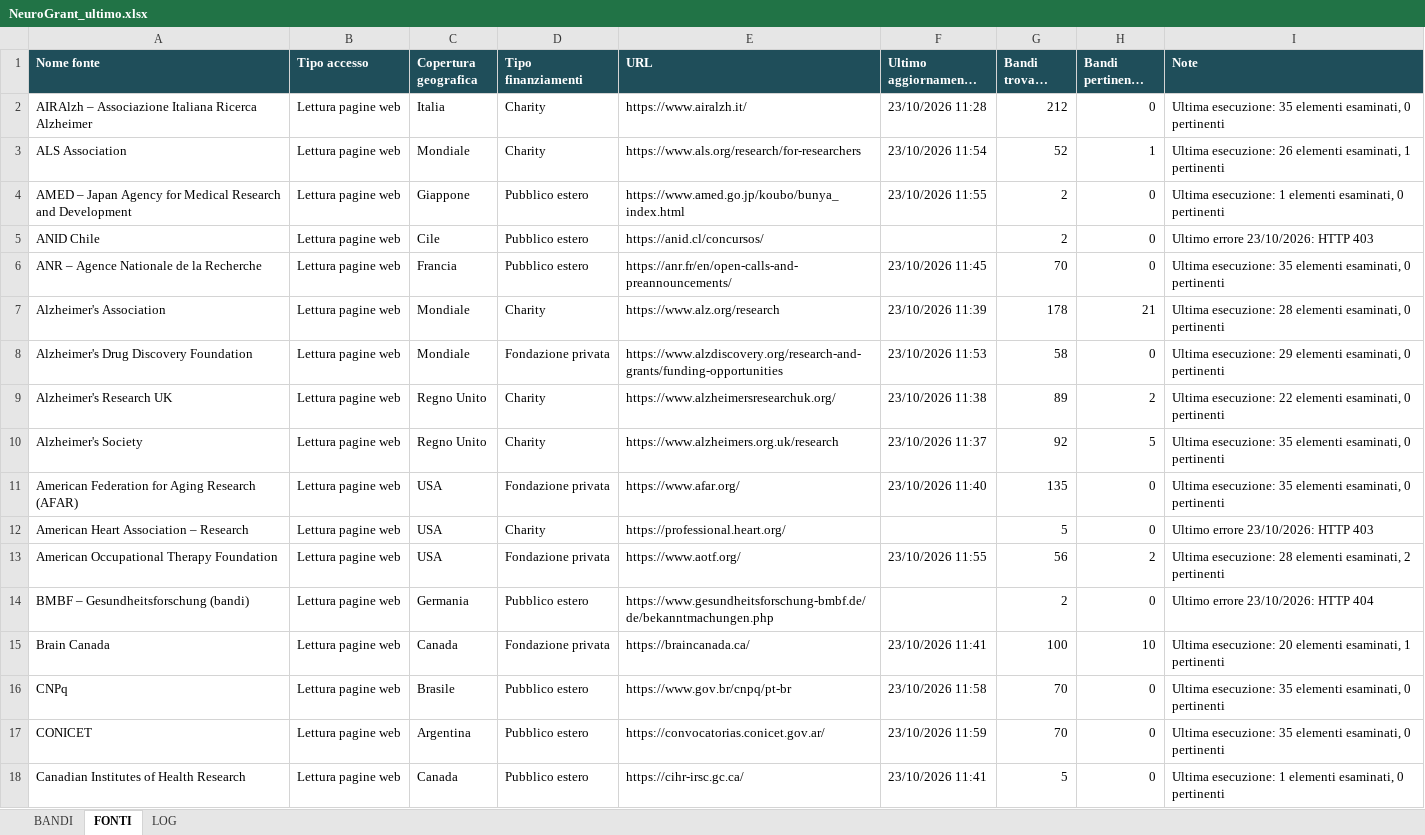
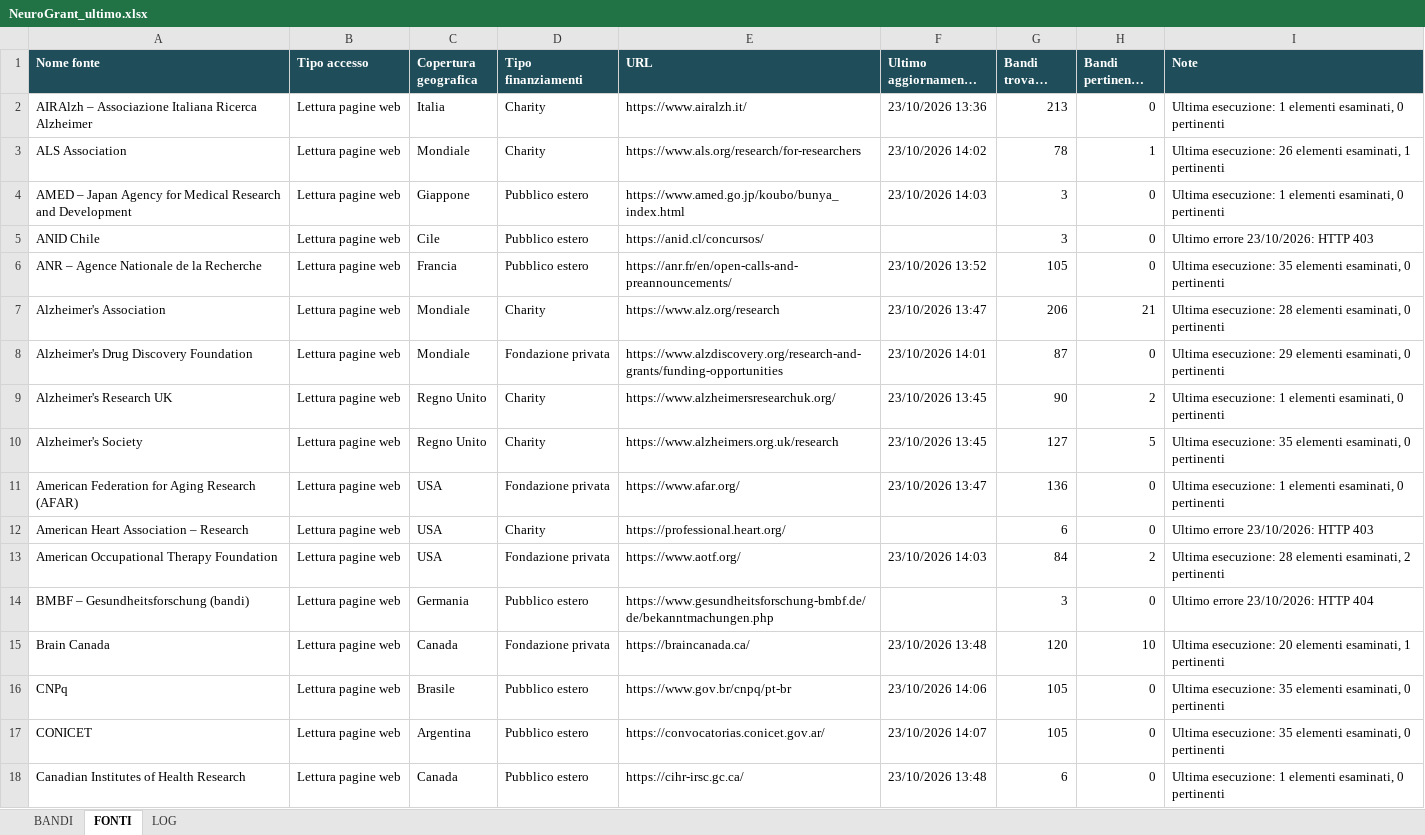
Before and after one commit to Stefanodoro91/GrantFinder, an Excel workbook: report/NeuroGrant_ultimo.xlsx, sheet FONTI, drawn as a sheet; only a part is shown; long unchanged cells end in …; values as stored, in another font and other column widths than the file's, no borders; the diff covers the shown part only; the diff names each change by its address in the sheet, - before the commit and + after, or states it on an @@ line.

Commit message:
NeuroGrant: aggiornamento 2026-10-23

```diff
--- a/report/NeuroGrant_ultimo.xlsx (sheet FONTI)
+++ b/report/NeuroGrant_ultimo.xlsx (sheet FONTI)
-F2 (Ultimo aggiornamento riuscito): 23/10/2026 11:28
+F2 (Ultimo aggiornamento riuscito): 23/10/2026 13:36
-G2 (Bandi trovati (totale)): 212
+G2 (Bandi trovati (totale)): 213
-I2 (Note): Ultima esecuzione: 35 elementi esaminati,…
+I2 (Note): Ultima esecuzione: 1 elementi esaminati,…
-F3 (Ultimo aggiornamento riuscito): 23/10/2026 11:54
+F3 (Ultimo aggiornamento riuscito): 23/10/2026 14:02
-G3 (Bandi trovati (totale)): 52
+G3 (Bandi trovati (totale)): 78
-F4 (Ultimo aggiornamento riuscito): 23/10/2026 11:55
+F4 (Ultimo aggiornamento riuscito): 23/10/2026 14:03
-G4:G5 (Bandi trovati (totale)): 2
+G4:G5 (Bandi trovati (totale)): 3
-F6 (Ultimo aggiornamento riuscito): 23/10/2026 11:45
+F6 (Ultimo aggiornamento riuscito): 23/10/2026 13:52
-G6 (Bandi trovati (totale)): 70
+G6 (Bandi trovati (totale)): 105
-F7 (Ultimo aggiornamento riuscito): 23/10/2026 11:39
+F7 (Ultimo aggiornamento riuscito): 23/10/2026 13:47
-G7 (Bandi trovati (totale)): 178
+G7 (Bandi trovati (totale)): 206
-F8 (Ultimo aggiornamento riuscito): 23/10/2026 11:53
+F8 (Ultimo aggiornamento riuscito): 23/10/2026 14:01
-G8 (Bandi trovati (totale)): 58
+G8 (Bandi trovati (totale)): 87
-F9 (Ultimo aggiornamento riuscito): 23/10/2026 11:38
+F9 (Ultimo aggiornamento riuscito): 23/10/2026 13:45
-G9 (Bandi trovati (totale)): 89
+G9 (Bandi trovati (totale)): 90
-I9 (Note): Ultima esecuzione: 22 elementi esaminati,…
+I9 (Note): Ultima esecuzione: 1 elementi esaminati,…
-F10 (Ultimo aggiornamento riuscito): 23/10/2026 11:37
+F10 (Ultimo aggiornamento riuscito): 23/10/2026 13:45
-G10 (Bandi trovati (totale)): 92
+G10 (Bandi trovati (totale)): 127
-F11 (Ultimo aggiornamento riuscito): 23/10/2026 11:40
+F11 (Ultimo aggiornamento riuscito): 23/10/2026 13:47
-G11 (Bandi trovati (totale)): 135
+G11 (Bandi trovati (totale)): 136
-I11 (Note): Ultima esecuzione: 35 elementi esaminati,…
+I11 (Note): Ultima esecuzione: 1 elementi esaminati,…
-G12 (Bandi trovati (totale)): 5
+G12 (Bandi trovati (totale)): 6
-F13 (Ultimo aggiornamento riuscito): 23/10/2026 11:55
+F13 (Ultimo aggiornamento riuscito): 23/10/2026 14:03
-G13 (Bandi trovati (totale)): 56
+G13 (Bandi trovati (totale)): 84
-G14 (Bandi trovati (totale)): 2
+G14 (Bandi trovati (totale)): 3
-F15 (Ultimo aggiornamento riuscito): 23/10/2026 11:41
+F15 (Ultimo aggiornamento riuscito): 23/10/2026 13:48
-G15 (Bandi trovati (totale)): 100
+G15 (Bandi trovati (totale)): 120
-F16 (Ultimo aggiornamento riuscito): 23/10/2026 11:58
+F16 (Ultimo aggiornamento riuscito): 23/10/2026 14:06
-G16:G17 (Bandi trovati (totale)): 70
+G16:G17 (Bandi trovati (totale)): 105
-F17 (Ultimo aggiornamento riuscito): 23/10/2026 11:59
+F17 (Ultimo aggiornamento riuscito): 23/10/2026 14:07
-F18 (Ultimo aggiornamento riuscito): 23/10/2026 11:41
+F18 (Ultimo aggiornamento riuscito): 23/10/2026 13:48
-G18 (Bandi trovati (totale)): 5
+G18 (Bandi trovati (totale)): 6
```
Also changed, not shown: 134 edited cells elsewhere in this sheet, sheet BANDI, sheet LOG, 1 other file.
